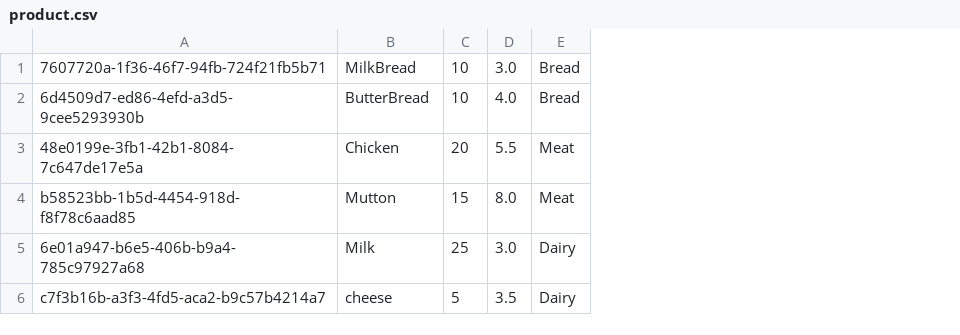
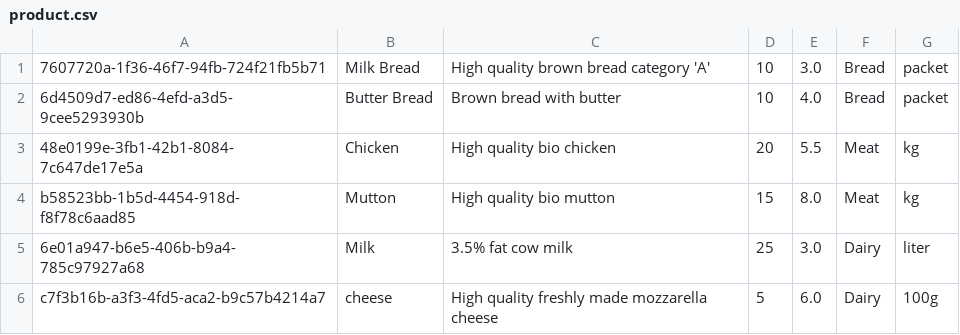
Before and after one commit to Thooba/GroceryProject, a CSV file: src/data/product.csv, drawn as a sheet; addresses are those after the commit; the diff names each change by its address in the sheet, - before the commit and + after, or states it on an @@ line.

Commit message:
added Search Product class.

```diff
--- a/src/data/product.csv
+++ b/src/data/product.csv
+column C, rows 1-6: High quality brown bread category 'A' | Brown bread with butter | High quality bio chicken | High quality bio mutton | 3.5% fat cow milk | High quality freshly made mozzarella cheese
+column G, rows 1-6: packet | packet | kg | kg | liter | 100g
-B1: MilkBread
+B1: Milk Bread
-B2: ButterBread
+B2: Butter Bread
-E6: 3.5
+E6: 6.0
```
Also changed, not shown: 14 other files.
